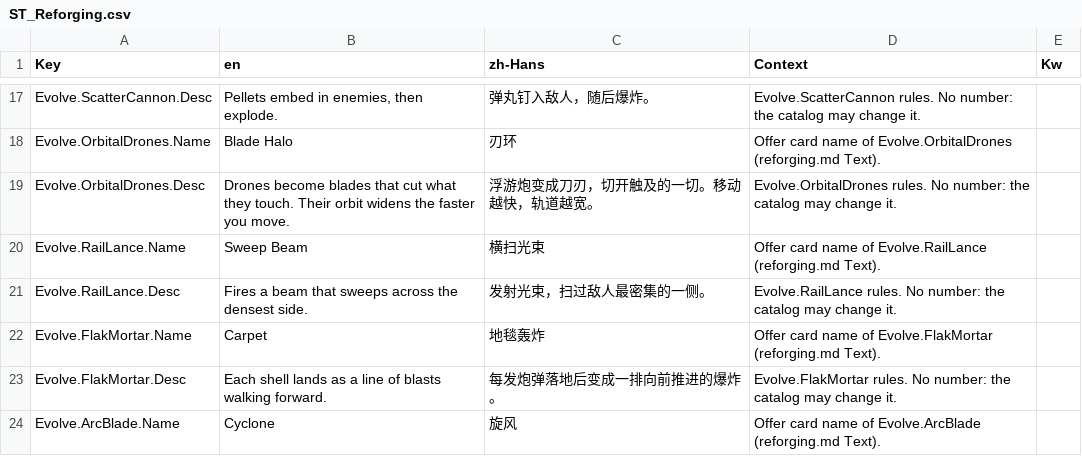
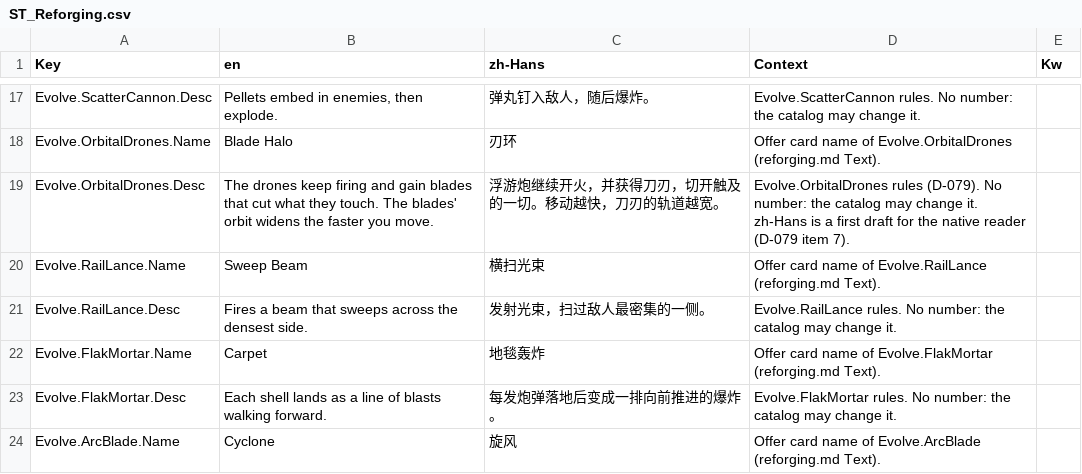
Before and after one commit to AaronJin0323/RogueGame, a CSV file: Content/DT/Text/ST_Reforging.csv, drawn as a sheet; only a part is shown, gaps mark what is left out.

```diff
--- a/Content/DT/Text/ST_Reforging.csv
+++ b/Content/DT/Text/ST_Reforging.csv
@@ -18,3 +18,3 @@ Evolve.ScatterCannon.Desc,"Pellets embed in enemies, then explode.",弹丸钉入
 Evolve.OrbitalDrones.Name,Blade Halo,刃环,Offer card name of Evolve.OrbitalDrones (reforging.md Text).,
-Evolve.OrbitalDrones.Desc,Drones become blades that cut what they touch. Their orbit widens the faster you move.,浮游炮变成刀刃，切开触及的一切。移动越快，轨道越宽。,Evolve.OrbitalDrones rules. No number: the catalog may change it.,
+Evolve.OrbitalDrones.Desc,The drones keep firing and gain blades that cut what they touch. The blades' orbit widens the faster you move.,浮游炮继续开火，并获得刀刃，切开触及的一切。移动越快，刀刃的轨道越宽。,Evolve.OrbitalDrones rules (D-079). No number: the catalog may change it. zh-Hans is a first draft for the native reader (D-079 item 7).,
 Evolve.RailLance.Name,Sweep Beam,横扫光束,Offer card name of Evolve.RailLance (reforging.md Text).,
```
Also changed, not shown: Docs/09_Catalog/reforging.csv, Docs/number_change_log.csv, 12 other files.
